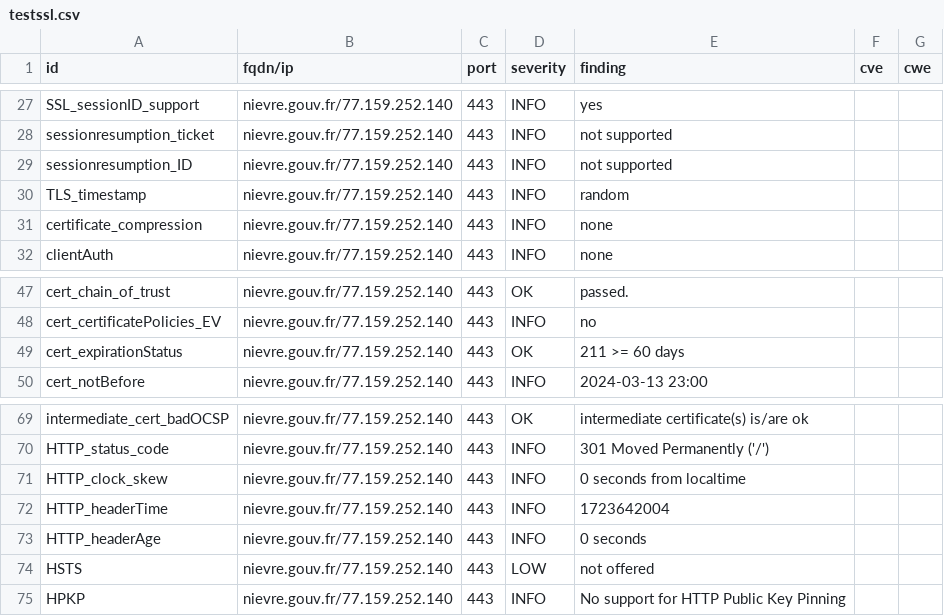
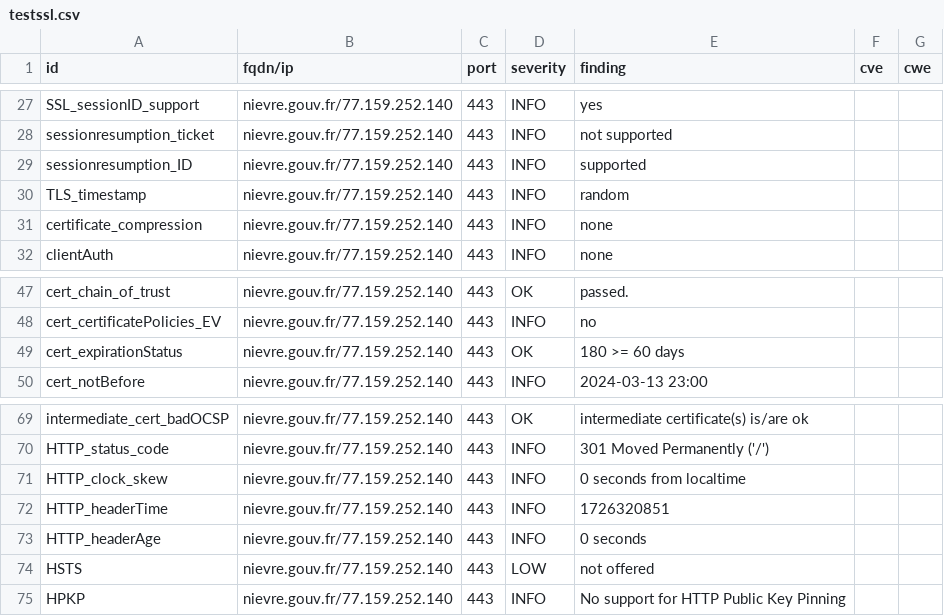
Before and after one commit to GKO-org/dashlordPrd7, a CSV file: results/aHR0cHM6Ly9uaWV2cmUuZ291di5mcg==/testssl.csv, drawn as a sheet; only a part is shown, gaps mark what is left out.

```diff
--- a/results/aHR0cHM6Ly9uaWV2cmUuZ291di5mcg==/testssl.csv
+++ b/results/aHR0cHM6Ly9uaWV2cmUuZ291di5mcg==/testssl.csv
@@ -28,3 +28,3 @@
 "sessionresumption_ticket","nievre.gouv.fr/77.159.252.140","443","INFO","not supported","",""
-"sessionresumption_ID","nievre.gouv.fr/77.159.252.140","443","INFO","not supported","",""
+"sessionresumption_ID","nievre.gouv.fr/77.159.252.140","443","INFO","supported","",""
 "TLS_timestamp","nievre.gouv.fr/77.159.252.140","443","INFO","random","",""
@@ -48,3 +48,3 @@
 "cert_certificatePolicies_EV","nievre.gouv.fr/77.159.252.140","443","INFO","no","",""
-"cert_expirationStatus","nievre.gouv.fr/77.159.252.140","443","OK","211 >= 60 days","",""
+"cert_expirationStatus","nievre.gouv.fr/77.159.252.140","443","OK","180 >= 60 days","",""
 "cert_notBefore","nievre.gouv.fr/77.159.252.140","443","INFO","2024-03-13 23:00","",""
@@ -71,3 +71,3 @@
 "HTTP_clock_skew","nievre.gouv.fr/77.159.252.140","443","INFO","0 seconds from localtime","",""
-"HTTP_headerTime","nievre.gouv.fr/77.159.252.140","443","INFO","1723642004","",""
+"HTTP_headerTime","nievre.gouv.fr/77.159.252.140","443","INFO","1726320851","",""
 "HTTP_headerAge","nievre.gouv.fr/77.159.252.140","443","INFO","0 seconds","",""
```
Also changed, not shown: 9 other files.
